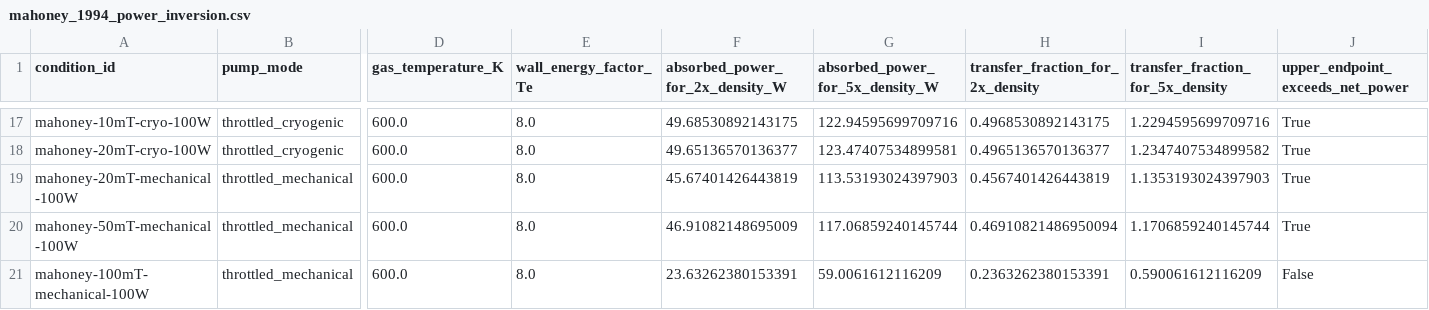
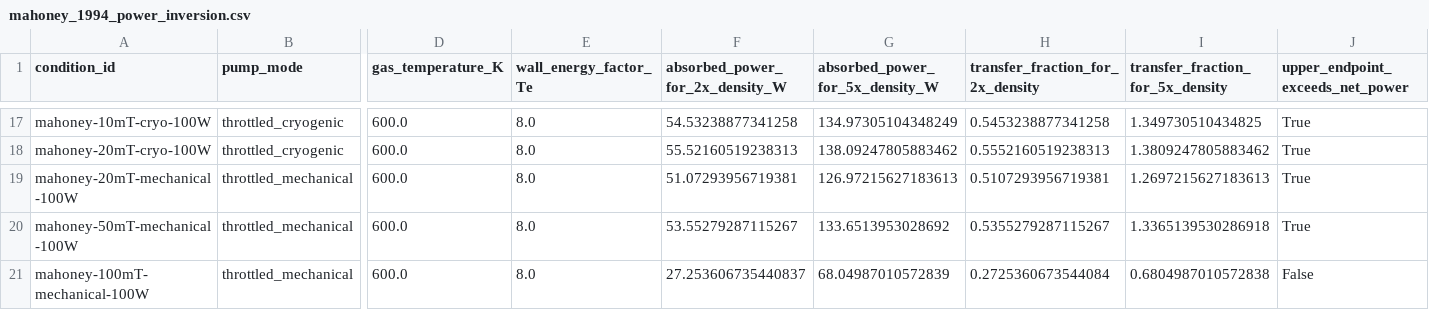
Before and after one commit to sdelaurentiis123/plasma-etching-code, a CSV file: results/curated/reactor_global_argon/mahoney_1994_power_inversion.csv, drawn as a sheet; only a part is shown, gaps mark what is left out; the diff covers the shown part only; the diff names each change by its address in the sheet, - before the commit and + after, or states it on an @@ line.

```diff
--- a/results/curated/reactor_global_argon/mahoney_1994_power_inversion.csv
+++ b/results/curated/reactor_global_argon/mahoney_1994_power_inversion.csv
-F17 (absorbed_power_for_2x_density_W): 49.68530892143175
+F17 (absorbed_power_for_2x_density_W): 54.53238877341258
-G17 (absorbed_power_for_5x_density_W): 122.94595699709716
+G17 (absorbed_power_for_5x_density_W): 134.97305104348249
-H17 (transfer_fraction_for_2x_density): 0.4968530892143175
+H17 (transfer_fraction_for_2x_density): 0.5453238877341258
-I17 (transfer_fraction_for_5x_density): 1.2294595699709716
+I17 (transfer_fraction_for_5x_density): 1.349730510434825
-F18 (absorbed_power_for_2x_density_W): 49.65136570136377
+F18 (absorbed_power_for_2x_density_W): 55.52160519238313
-G18 (absorbed_power_for_5x_density_W): 123.47407534899581
+G18 (absorbed_power_for_5x_density_W): 138.09247805883462
-H18 (transfer_fraction_for_2x_density): 0.4965136570136377
+H18 (transfer_fraction_for_2x_density): 0.5552160519238313
-I18 (transfer_fraction_for_5x_density): 1.2347407534899582
+I18 (transfer_fraction_for_5x_density): 1.3809247805883462
-F19 (absorbed_power_for_2x_density_W): 45.67401426443819
+F19 (absorbed_power_for_2x_density_W): 51.07293956719381
-G19 (absorbed_power_for_5x_density_W): 113.53193024397903
+G19 (absorbed_power_for_5x_density_W): 126.97215627183613
-H19 (transfer_fraction_for_2x_density): 0.4567401426443819
+H19 (transfer_fraction_for_2x_density): 0.5107293956719381
-I19 (transfer_fraction_for_5x_density): 1.1353193024397903
+I19 (transfer_fraction_for_5x_density): 1.2697215627183613
-F20 (absorbed_power_for_2x_density_W): 46.91082148695009
+F20 (absorbed_power_for_2x_density_W): 53.55279287115267
-G20 (absorbed_power_for_5x_density_W): 117.06859240145744
+G20 (absorbed_power_for_5x_density_W): 133.6513953028692
-H20 (transfer_fraction_for_2x_density): 0.46910821486950094
+H20 (transfer_fraction_for_2x_density): 0.5355279287115267
-I20 (transfer_fraction_for_5x_density): 1.1706859240145744
+I20 (transfer_fraction_for_5x_density): 1.3365139530286918
-F21 (absorbed_power_for_2x_density_W): 23.63262380153391
+F21 (absorbed_power_for_2x_density_W): 27.253606735440837
-G21 (absorbed_power_for_5x_density_W): 59.0061612116209
+G21 (absorbed_power_for_5x_density_W): 68.04987010572839
-H21 (transfer_fraction_for_2x_density): 0.2363262380153391
+H21 (transfer_fraction_for_2x_density): 0.2725360673544084
-I21 (transfer_fraction_for_5x_density): 0.590061612116209
+I21 (transfer_fraction_for_5x_density): 0.6804987010572838
```
Also changed, not shown: 62 edited cells elsewhere in this file, results/curated/reactor_global_argon/figure3_reproduction.csv, results/curated/reactor_global_argon/mahoney_1994_upper_bound.csv, 28 other files.
